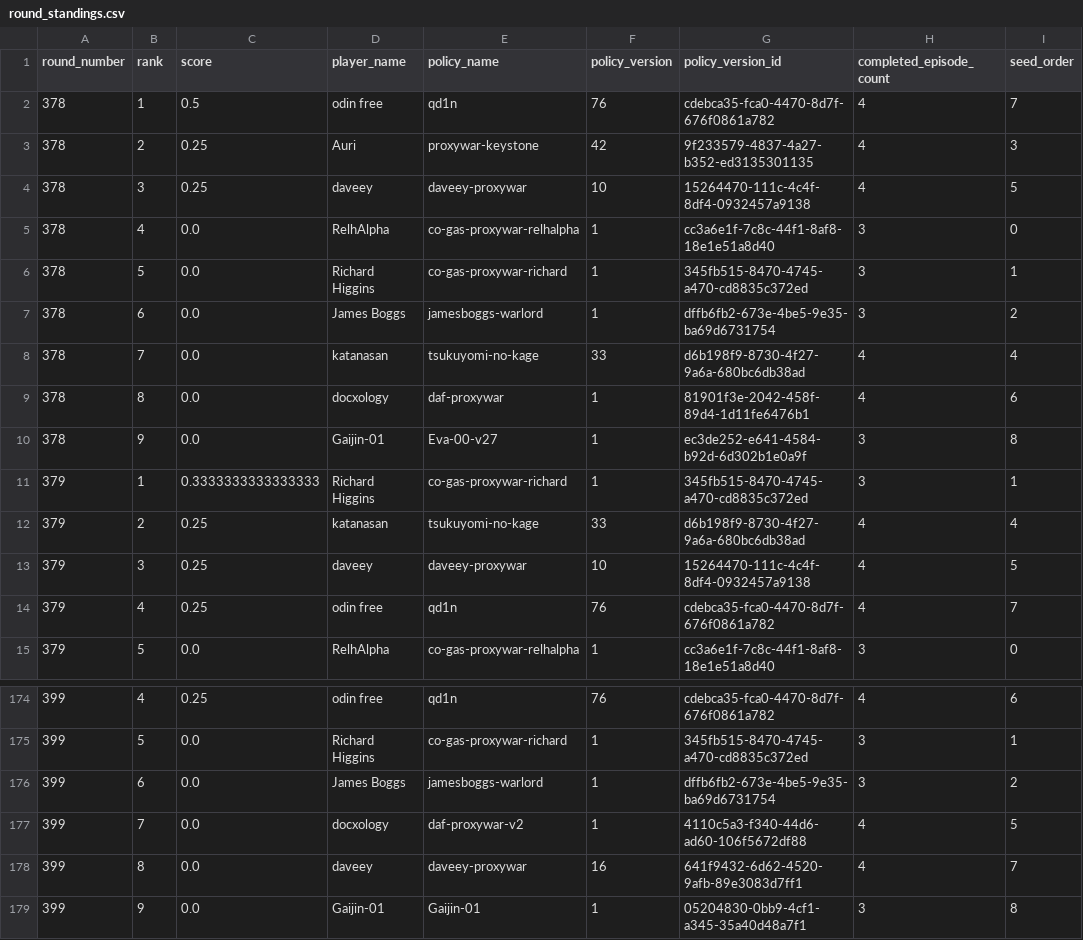
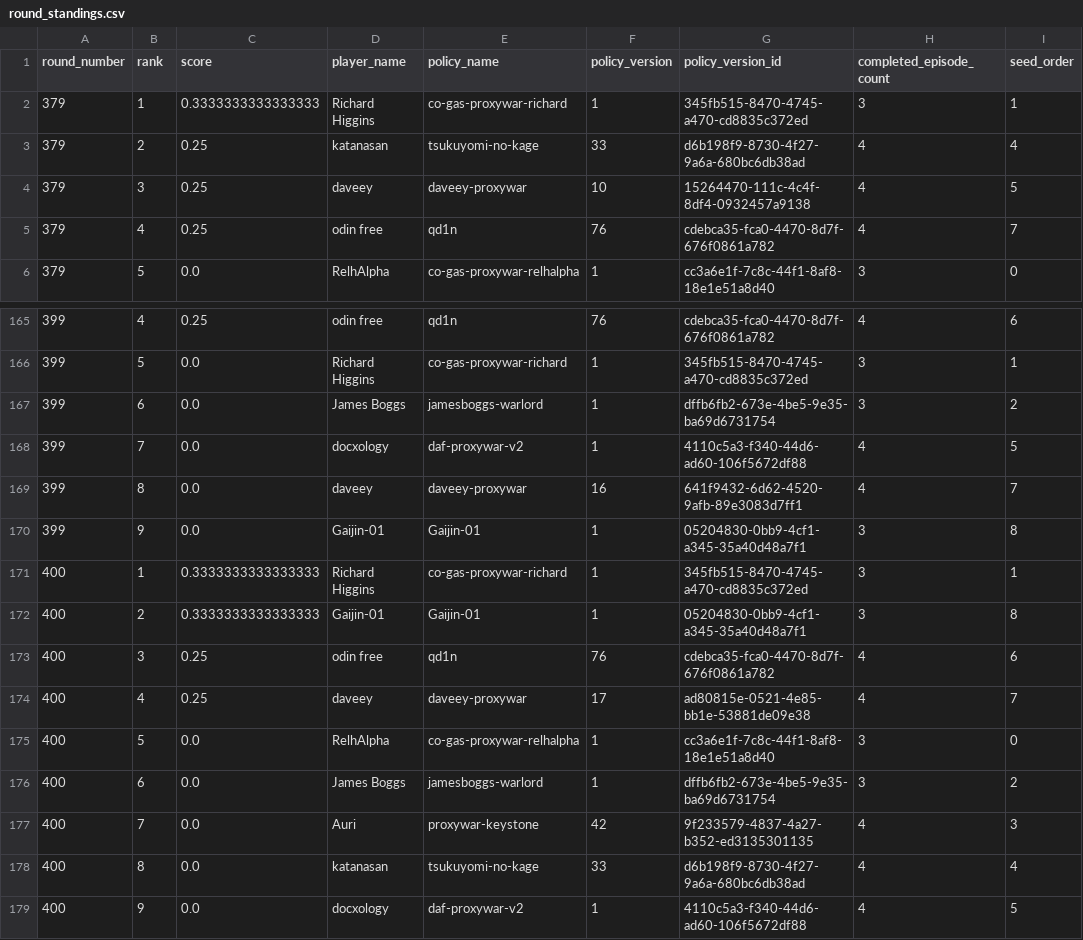
Before and after one commit to welttowelt/proxywar-coworld-starter, a CSV file: data/analysis/round_standings.csv, drawn as a sheet; only a part is shown, gaps mark what is left out.

```diff
--- a/data/analysis/round_standings.csv
+++ b/data/analysis/round_standings.csv
@@ -1,11 +1,2 @@
 round_number,rank,score,player_name,policy_name,policy_version,policy_version_id,completed_episode_count,seed_order
-378,1,0.5,odin free,qd1n,76,cdebca35-fca0-4470-8d7f-676f0861a782,4,7
-378,2,0.25,Auri,proxywar-keystone,42,9f233579-4837-4a27-b352-ed3135301135,4,3
-378,3,0.25,daveey,daveey-proxywar,10,15264470-111c-4c4f-8df4-0932457a9138,4,5
-378,4,0.0,RelhAlpha,co-gas-proxywar-relhalpha,1,cc3a6e1f-7c8c-44f1-8af8-18e1e51a8d40,3,0
-378,5,0.0,Richard Higgins,co-gas-proxywar-richard,1,345fb515-8470-4745-a470-cd8835c372ed,3,1
-378,6,0.0,James Boggs,jamesboggs-warlord,1,dffb6fb2-673e-4be5-9e35-ba69d6731754,3,2
-378,7,0.0,katanasan,tsukuyomi-no-kage,33,d6b198f9-8730-4f27-9a6a-680bc6db38ad,4,4
-378,8,0.0,docxology,daf-proxywar,1,81901f3e-2042-458f-89d4-1d11fe6476b1,4,6
-378,9,0.0,Gaijin-01,Eva-00-v27,1,ec3de252-e641-4584-b92d-6d302b1e0a9f,3,8
 379,1,0.3333333333333333,Richard Higgins,co-gas-proxywar-richard,1,345fb515-8470-4745-a470-cd8835c372ed,3,1
@@ -179 +170,10 @@ round_number,rank,score,player_name,policy_name,policy_version,policy_version_id
 399,9,0.0,Gaijin-01,Gaijin-01,1,05204830-0bb9-4cf1-a345-35a40d48a7f1,3,8
+400,1,0.3333333333333333,Richard Higgins,co-gas-proxywar-richard,1,345fb515-8470-4745-a470-cd8835c372ed,3,1
+400,2,0.3333333333333333,Gaijin-01,Gaijin-01,1,05204830-0bb9-4cf1-a345-35a40d48a7f1,3,8
+400,3,0.25,odin free,qd1n,76,cdebca35-fca0-4470-8d7f-676f0861a782,4,6
+400,4,0.25,daveey,daveey-proxywar,17,ad80815e-0521-4e85-bb1e-53881de09e38,4,7
+400,5,0.0,RelhAlpha,co-gas-proxywar-relhalpha,1,cc3a6e1f-7c8c-44f1-8af8-18e1e51a8d40,3,0
+400,6,0.0,James Boggs,jamesboggs-warlord,1,dffb6fb2-673e-4be5-9e35-ba69d6731754,3,2
+400,7,0.0,Auri,proxywar-keystone,42,9f233579-4837-4a27-b352-ed3135301135,4,3
+400,8,0.0,katanasan,tsukuyomi-no-kage,33,d6b198f9-8730-4f27-9a6a-680bc6db38ad,4,4
+400,9,0.0,docxology,daf-proxywar-v2,1,4110c5a3-f340-44d6-ad60-106f5672df88,4,5
```
Also changed, not shown: data/analysis/ffa_phase_profile.csv, data/analysis/player_performance.csv, 40 other files.
